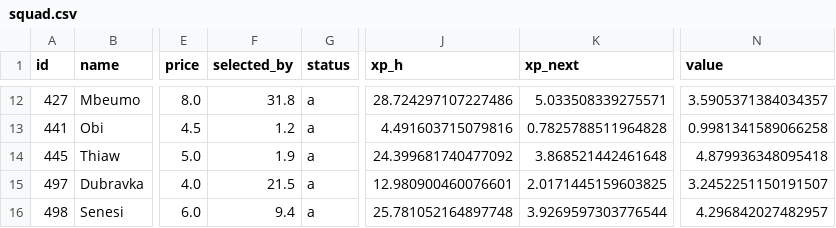
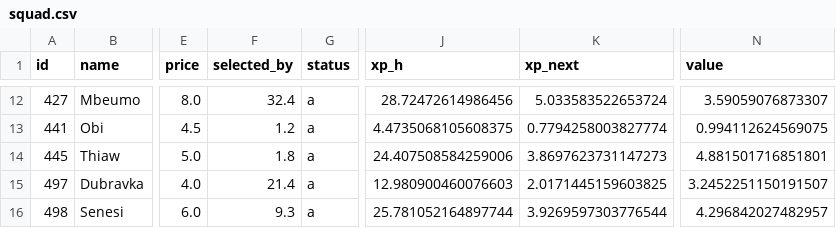
Before and after one commit to alexwijayapost/fpl, a CSV file: fpl-tools/out/squad.csv, drawn as a sheet; only a part is shown, gaps mark what is left out; the diff covers the shown part only; the diff names each change by its address in the sheet, - before the commit and + after, or states it on an @@ line.

```diff
--- a/fpl-tools/out/squad.csv
+++ b/fpl-tools/out/squad.csv
-F12 (selected_by): 31.8
+F12 (selected_by): 32.4
-J12 (xp_h): 28.724297107227486
+J12 (xp_h): 28.72472614986456
-K12 (xp_next): 5.033508339275571
+K12 (xp_next): 5.033583522653724
-N12 (value): 3.5905371384034357
+N12 (value): 3.59059076873307
-J13 (xp_h): 4.491603715079816
+J13 (xp_h): 4.4735068105608375
-K13 (xp_next): 0.7825788511964828
+K13 (xp_next): 0.7794258003827774
-N13 (value): 0.9981341589066258
+N13 (value): 0.994112624569075
-F14 (selected_by): 1.9
+F14 (selected_by): 1.8
-J14 (xp_h): 24.399681740477092
+J14 (xp_h): 24.407508584259006
-K14 (xp_next): 3.868521442461648
+K14 (xp_next): 3.8697623731147273
-N14 (value): 4.879936348095418
+N14 (value): 4.881501716851801
-F15 (selected_by): 21.5
+F15 (selected_by): 21.4
-J15 (xp_h): 12.980900460076601
+J15 (xp_h): 12.980900460076603
-F16 (selected_by): 9.4
+F16 (selected_by): 9.3
-J16 (xp_h): 25.781052164897748
+J16 (xp_h): 25.781052164897744
```
Also changed, not shown: 30 edited cells elsewhere in this file, fpl-tools/out/projections_total.csv, 4 other files.
